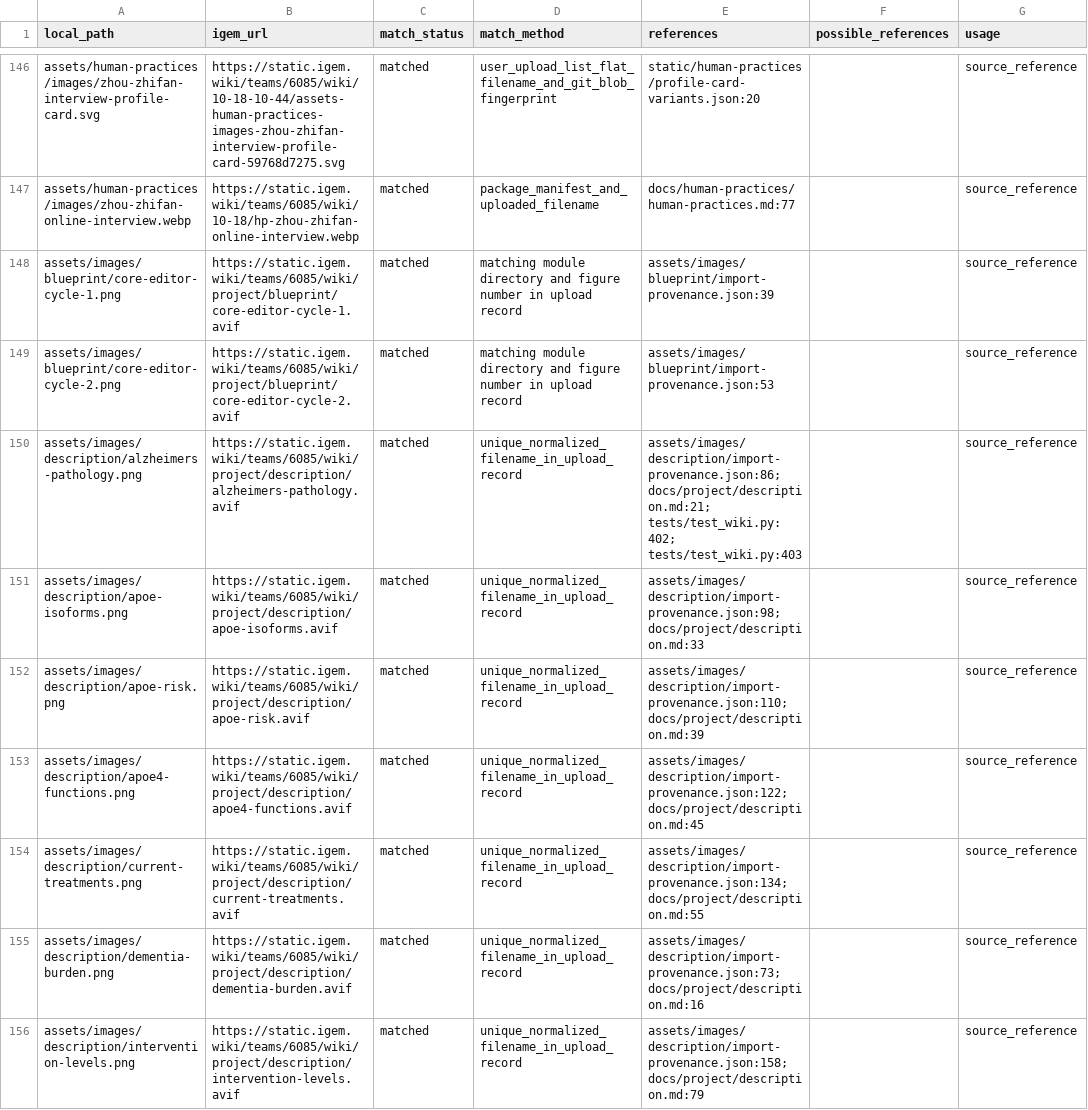
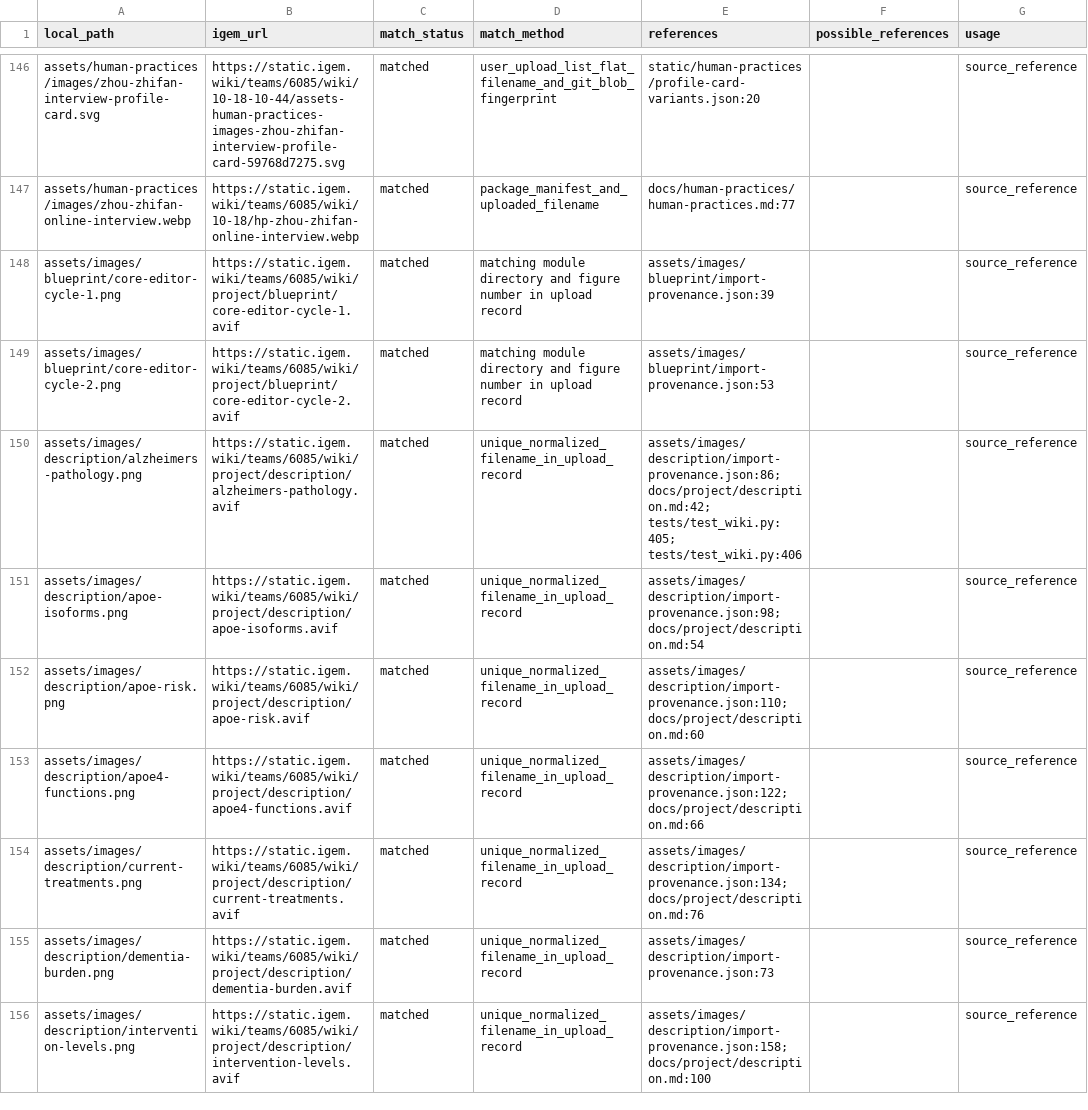
Before and after one commit to kevinliao1024/WIKI-SUSTech-BIO, a CSV file: asset_mapping.csv, drawn as a sheet; only a part is shown, gaps mark what is left out; the diff covers the shown part only; the diff names each change by its address in the sheet, - before the commit and + after, or states it on an @@ line.

```diff
--- a/asset_mapping.csv
+++ b/asset_mapping.csv
-E150 (references): assets/images/description/import-provenance.json:86; docs/project/description.md:21; tests/test_wiki.py:402; tests/test_wiki.py:403
+E150 (references): assets/images/description/import-provenance.json:86; docs/project/description.md:42; tests/test_wiki.py:405; tests/test_wiki.py:406
-E151 (references): assets/images/description/import-provenance.json:98; docs/project/description.md:33
+E151 (references): assets/images/description/import-provenance.json:98; docs/project/description.md:54
-E152 (references): assets/images/description/import-provenance.json:110; docs/project/description.md:39
+E152 (references): assets/images/description/import-provenance.json:110; docs/project/description.md:60
-E153 (references): assets/images/description/import-provenance.json:122; docs/project/description.md:45
+E153 (references): assets/images/description/import-provenance.json:122; docs/project/description.md:66
-E154 (references): assets/images/description/import-provenance.json:134; docs/project/description.md:55
+E154 (references): assets/images/description/import-provenance.json:134; docs/project/description.md:76
-E155 (references): assets/images/description/import-provenance.json:73; docs/project/description.md:16
+E155 (references): assets/images/description/import-provenance.json:73
-E156 (references): assets/images/description/import-provenance.json:158; docs/project/description.md:79
+E156 (references): assets/images/description/import-provenance.json:158; docs/project/description.md:100
```
Also changed, not shown: 2 added rows and 179 edited cells elsewhere in this file, asset_external_references.csv, asset_unmatched.csv, 17 other files.
